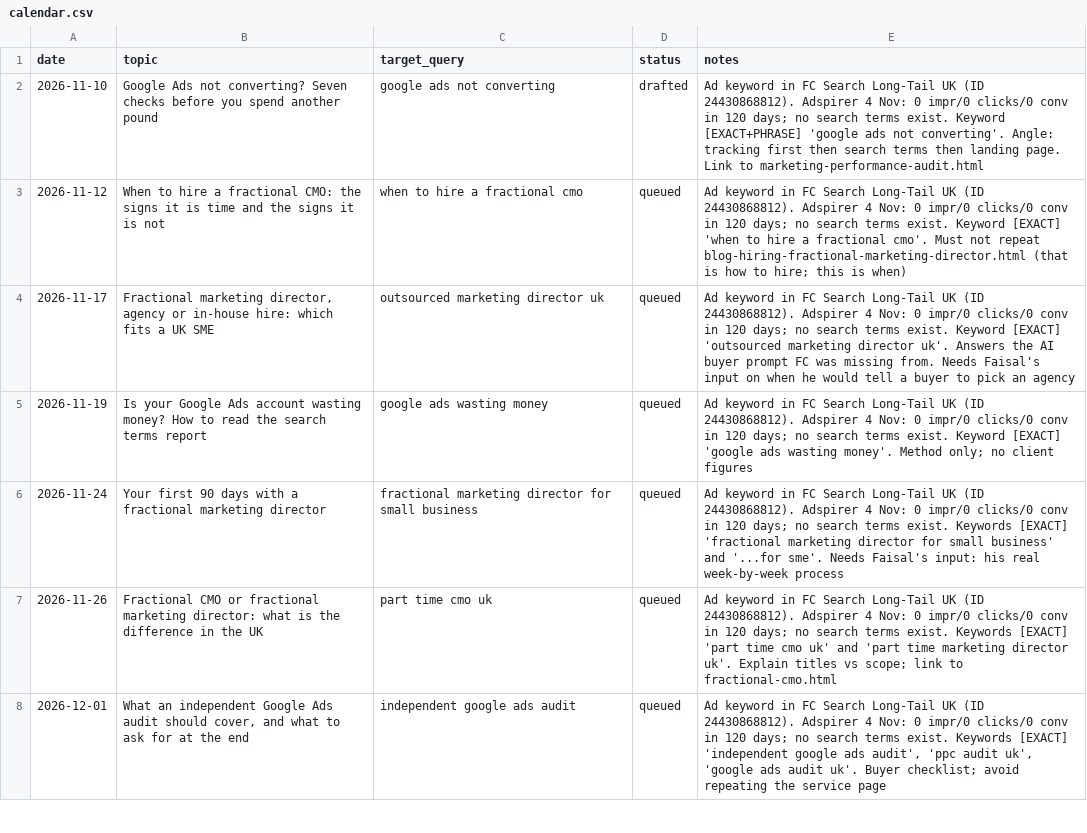
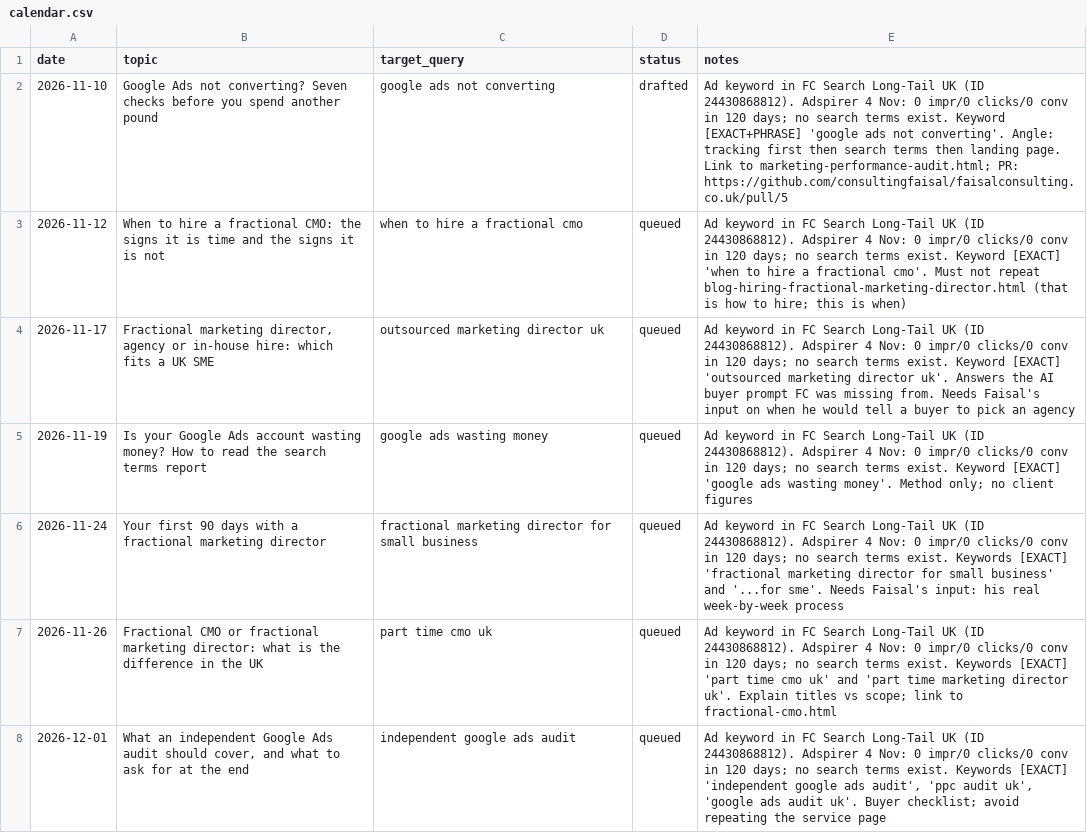
Before and after one commit to consultingfaisal/faisalconsulting.co.uk, a CSV file: content/calendar.csv, drawn as a sheet; only a part is shown.

```diff
--- a/content/calendar.csv
+++ b/content/calendar.csv
@@ -1,3 +1,3 @@
 date,topic,target_query,status,notes
-2026-11-10,Google Ads not converting? Seven checks before you spend another pound,google ads not converting,drafted,Ad keyword in FC Search Long-Tail UK (ID 24430868812). Adspirer 4 Nov: 0 impr/0 clicks/0 conv in 120 days; no search terms exist. Keyword [EXACT+PHRASE] 'google ads not converting'. Angle: tracking first then search terms then landing page. Link to marketing-performance-audit.html
+2026-11-10,Google Ads not converting? Seven checks before you spend another pound,google ads not converting,drafted,Ad keyword in FC Search Long-Tail UK (ID 24430868812). Adspirer 4 Nov: 0 impr/0 clicks/0 conv in 120 days; no search terms exist. Keyword [EXACT+PHRASE] 'google ads not converting'. Angle: tracking first then search terms then landing page. Link to marketing-performance-audit.html; PR: https://github.com/consultingfaisal/faisalconsulting.co.uk/pull/5
 2026-11-12,When to hire a fractional CMO: the signs it is time and the signs it is not,when to hire a fractional cmo,queued,Ad keyword in FC Search Long-Tail UK (ID 24430868812). Adspirer 4 Nov: 0 impr/0 clicks/0 conv in 120 days; no search terms exist. Keyword [EXACT] 'when to hire a fractional cmo'. Must not repeat blog-hiring-fractional-marketing-director.html (that is how to hire; this is when)
```
